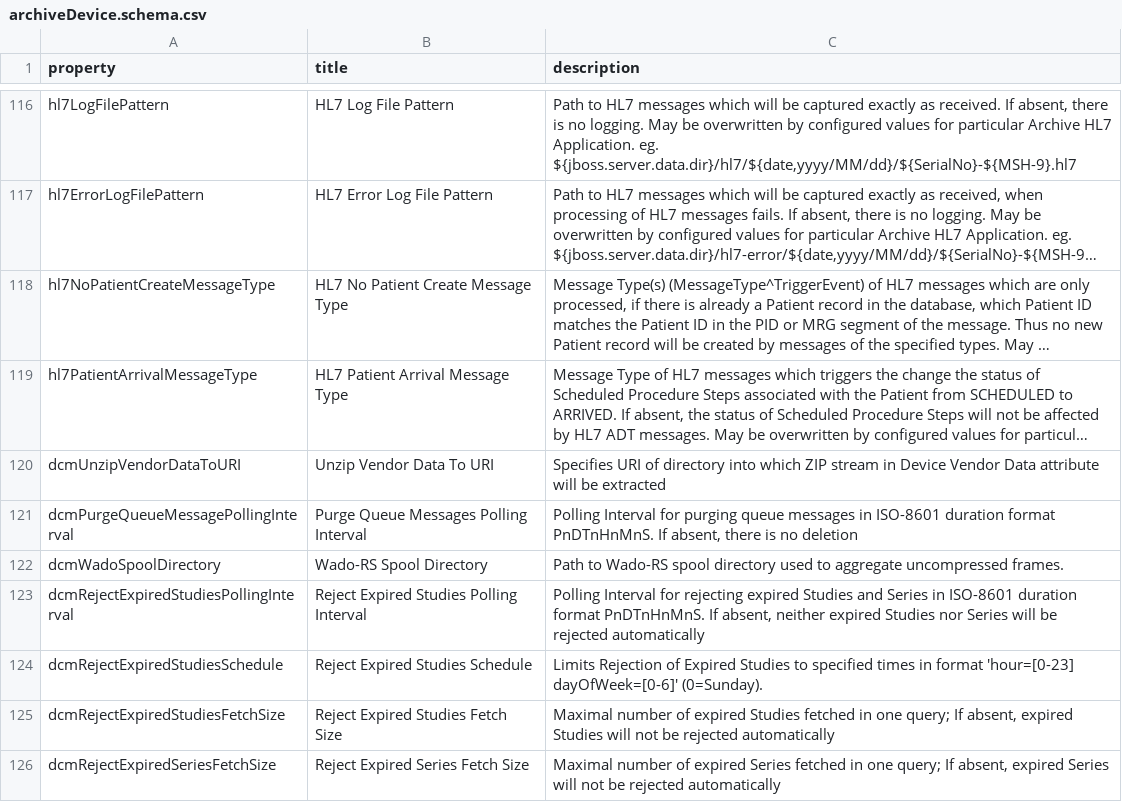
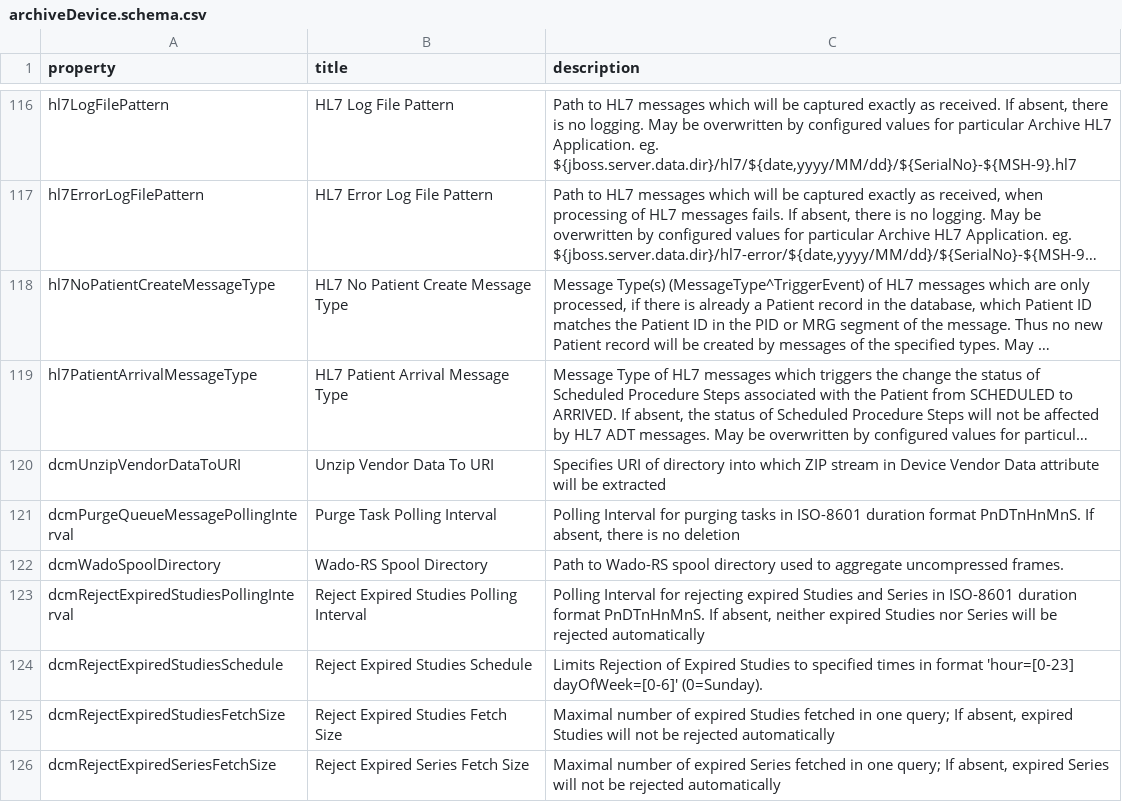
Before and after one commit to dcm4che/dcm4chee-arc-lang, a CSV file: src/csv/archiveDevice.schema.csv, drawn as a sheet; only a part is shown, gaps mark what is left out; long unchanged cells end in ….

```diff
--- a/src/csv/archiveDevice.schema.csv
+++ b/src/csv/archiveDevice.schema.csv
@@ -120,3 +120,3 @@
 "dcmUnzipVendorDataToURI","Unzip Vendor Data To URI","Specifies URI of directory into which ZIP stream in Device Vendor Data attribute will be extracted"
-"dcmPurgeQueueMessagePollingInterval","Purge Queue Messages Polling Interval","Polling Interval for purging queue messages in ISO-8601 duration format PnDTnHnMnS. If absent, there is no deletion"
+"dcmPurgeQueueMessagePollingInterval","Purge Task Polling Interval","Polling Interval for purging tasks in ISO-8601 duration format PnDTnHnMnS. If absent, there is no deletion"
 "dcmWadoSpoolDirectory","Wado-RS Spool Directory","Path to Wado-RS spool directory used to aggregate uncompressed frames."
```
Also changed, not shown: src/csv/queue.schema.csv, 2 other files.
